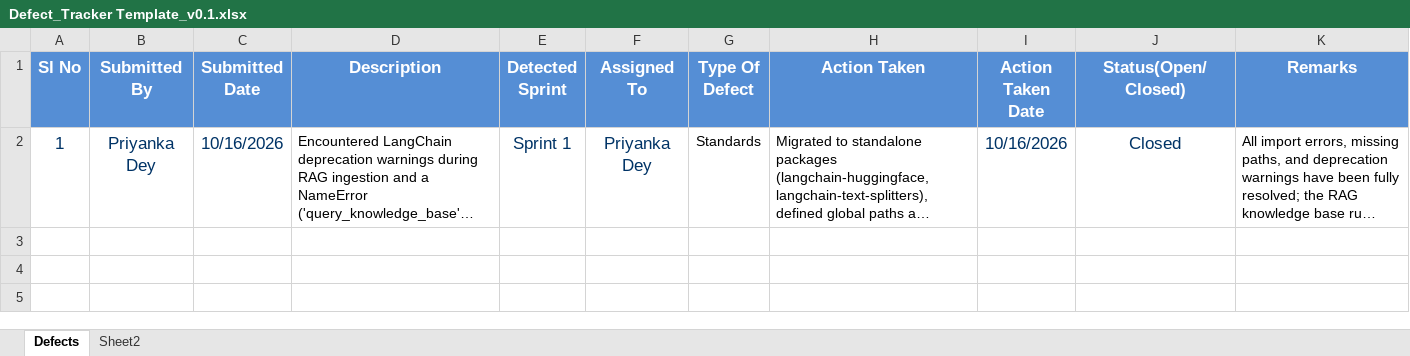
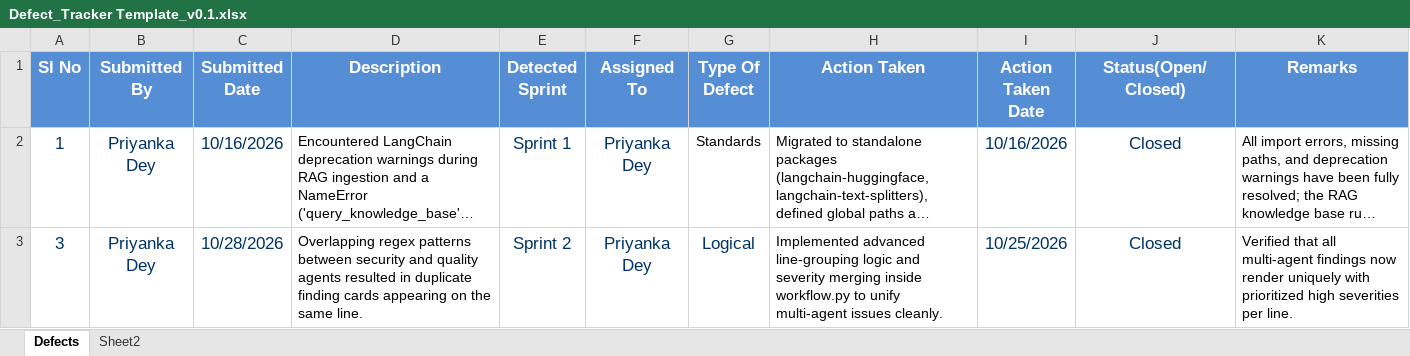
Before and after one commit to priyankad9919/Infosys-Springboard-AI-Code-Reviewer, an Excel workbook: agile_documents/Defect_Tracker Template_v0.1.xlsx, sheet Defects, drawn as a sheet; long unchanged cells end in …; values as stored, in another font and other column widths than the file's, no borders; the diff names each change by its address in the sheet, - before the commit and + after, or states it on an @@ line.

```diff
--- a/agile_documents/Defect_Tracker Template_v0.1.xlsx (sheet Defects)
+++ b/agile_documents/Defect_Tracker Template_v0.1.xlsx (sheet Defects)
+row 3: 3 | Priyanka Dey | 10/28/2026 | Overlapping regex patterns between security and quality agents resulted in duplicate finding cards appearing on the same line. | Sprint 2 | Priyanka Dey | Logical | Implemented advanced line-grouping logic and severity merging inside workflow.py to unify multi-agent issues cleanly. | 10/25/2026 | Closed | Verified that all multi-agent findings now render uniquely with prioritized high severities per line.
```
Also changed, not shown: agile_documents/Agile_Template_v0.1.xlsm, agile_documents/Unit_Test_Plan_v0.1.xlsx, 11 other files.
